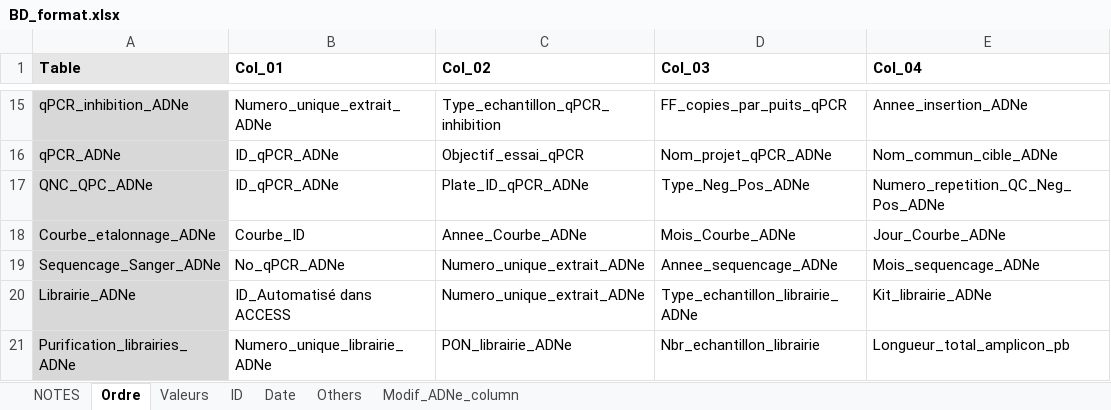
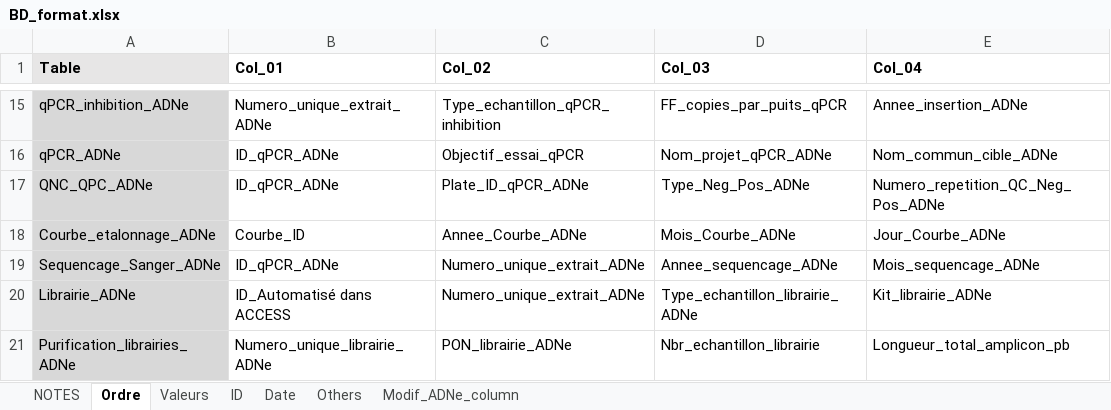
Before and after one commit to GenomicsMLI-DFO/BD-LabGeno-IML_gestion, an Excel workbook: inst/BD_format.xlsx, sheet Ordre, drawn as a sheet; only a part is shown, gaps mark what is left out; values as stored, in another font and other column widths than the file's, no borders; the diff names each change by its address in the sheet, - before the commit and + after, or states it on an @@ line.

```diff
--- a/inst/BD_format.xlsx (sheet Ordre)
+++ b/inst/BD_format.xlsx (sheet Ordre)
-B19 (Col_01): No_qPCR_ADNe
+B19 (Col_01): ID_qPCR_ADNe
```
Also changed, not shown: sheet Modif_ADNe_column, 7 other files.
